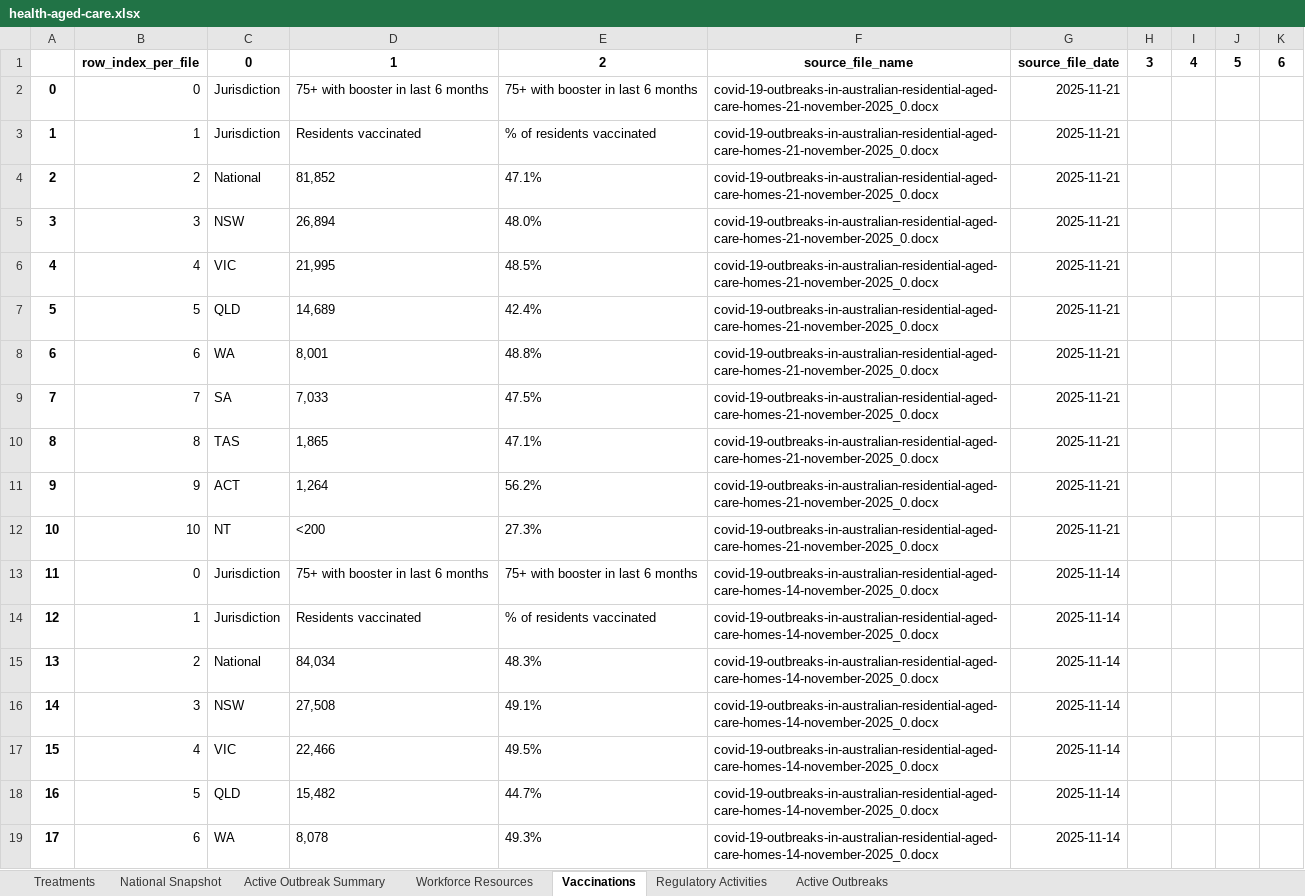
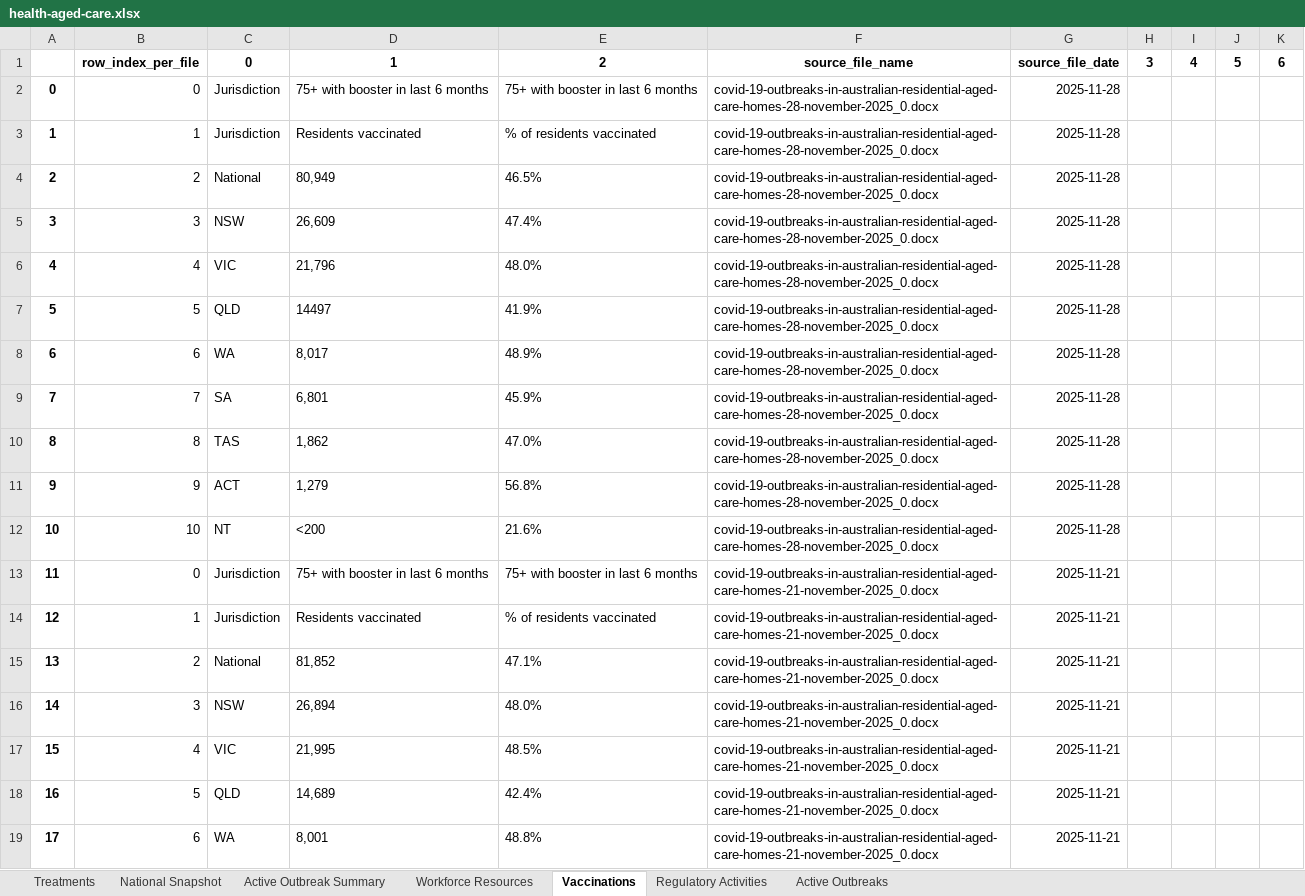
Before and after one commit to Mike-Honey/covid-19-au-vaccinations, an Excel workbook: health-aged-care/health-aged-care.xlsx, sheet Vaccinations, drawn as a sheet; only a part is shown; the shorter side is filled out with more unchanged rows; values as stored, in another font and other column widths than the file's, no borders; addresses are those after the commit; the diff names each change by its address in the sheet, - before the commit and + after, or states it on an @@ line.

```diff
--- a/health-aged-care/health-aged-care.xlsx (sheet Vaccinations)
+++ b/health-aged-care/health-aged-care.xlsx (sheet Vaccinations)
+row 2: 0 | 0 | Jurisdiction | 75+ with booster in last 6 months | 75+ with booster in last 6 months | covid-19-outbreaks-in-australian-residential-aged-care-homes-28-november-2025_0.docx | 2025-11-28
+row 3: 1 | 1 | Jurisdiction | Residents vaccinated | % of residents vaccinated | covid-19-outbreaks-in-australian-residential-aged-care-homes-28-november-2025_0.docx | 2025-11-28
+row 4: 2 | 2 | National | 80,949 | 46.5% | covid-19-outbreaks-in-australian-residential-aged-care-homes-28-november-2025_0.docx | 2025-11-28
+row 5: 3 | 3 | NSW | 26,609 | 47.4% | covid-19-outbreaks-in-australian-residential-aged-care-homes-28-november-2025_0.docx | 2025-11-28
+row 6: 4 | 4 | VIC | 21,796 | 48.0% | covid-19-outbreaks-in-australian-residential-aged-care-homes-28-november-2025_0.docx | 2025-11-28
+row 7: 5 | 5 | QLD | 14497 | 41.9% | covid-19-outbreaks-in-australian-residential-aged-care-homes-28-november-2025_0.docx | 2025-11-28
+row 8: 6 | 6 | WA | 8,017 | 48.9% | covid-19-outbreaks-in-australian-residential-aged-care-homes-28-november-2025_0.docx | 2025-11-28
+row 9: 7 | 7 | SA | 6,801 | 45.9% | covid-19-outbreaks-in-australian-residential-aged-care-homes-28-november-2025_0.docx | 2025-11-28
+row 10: 8 | 8 | TAS | 1,862 | 47.0% | covid-19-outbreaks-in-australian-residential-aged-care-homes-28-november-2025_0.docx | 2025-11-28
+row 11: 9 | 9 | ACT | 1,279 | 56.8% | covid-19-outbreaks-in-australian-residential-aged-care-homes-28-november-2025_0.docx | 2025-11-28
+row 12: 10 | 10 | NT | <200 | 21.6% | covid-19-outbreaks-in-australian-residential-aged-care-homes-28-november-2025_0.docx | 2025-11-28
@@ column A renumbered from row 13 down @@
```
Also changed, not shown: sheet Active Outbreaks, sheet Active Outbreak Summary, sheet National Snapshot, sheet Regulatory Activities, sheet Workforce Resources, sheet Treatments, 2 other files.
